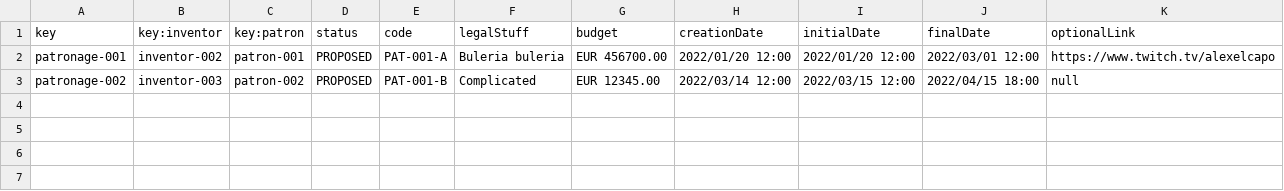
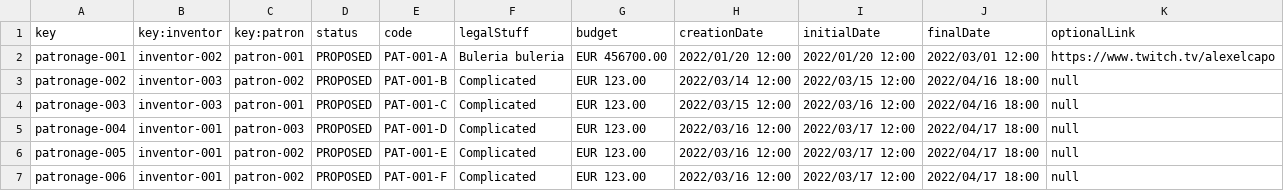
Before and after one commit to frabotrom/dp2-2022-E3-02, a CSV file: src/main/webapp/WEB-INF/resources/sample-data/patronage.csv, drawn as a sheet.

```diff
--- a/src/main/webapp/WEB-INF/resources/sample-data/patronage.csv
+++ b/src/main/webapp/WEB-INF/resources/sample-data/patronage.csv
@@ -2,2 +2,6 @@ key,key:inventor,key:patron,status,code,legalStuff,budget,creationDate,initialDa
 patronage-001,inventor-002,patron-001,PROPOSED,"PAT-001-A",Buleria buleria,EUR 456700.00,2022/01/20 12:00,2022/01/20 12:00,2022/03/01 12:00,"https://www.twitch.tv/alexelcapo"
-patronage-002,inventor-003,patron-002,PROPOSED,"PAT-001-B",Complicated,EUR 12345.00,2022/03/14 12:00,2022/03/15 12:00,2022/04/15 18:00,null
+patronage-002,inventor-003,patron-002,PROPOSED,"PAT-001-B",Complicated,EUR 123.00,2022/03/14 12:00,2022/03/15 12:00,2022/04/16 18:00,null
+patronage-003,inventor-003,patron-001,PROPOSED,"PAT-001-C",Complicated,EUR 123.00,2022/03/15 12:00,2022/03/16 12:00,2022/04/16 18:00,null
+patronage-004,inventor-001,patron-003,PROPOSED,"PAT-001-D",Complicated,EUR 123.00,2022/03/16 12:00,2022/03/17 12:00,2022/04/17 18:00,null
+patronage-005,inventor-001,patron-002,PROPOSED,"PAT-001-E",Complicated,EUR 123.00,2022/03/16 12:00,2022/03/17 12:00,2022/04/17 18:00,null
+patronage-006,inventor-001,patron-002,PROPOSED,"PAT-001-F",Complicated,EUR 123.00,2022/03/16 12:00,2022/03/17  12:00,2022/04/17 18:00,null
```
Also changed, not shown: 13 other files.
